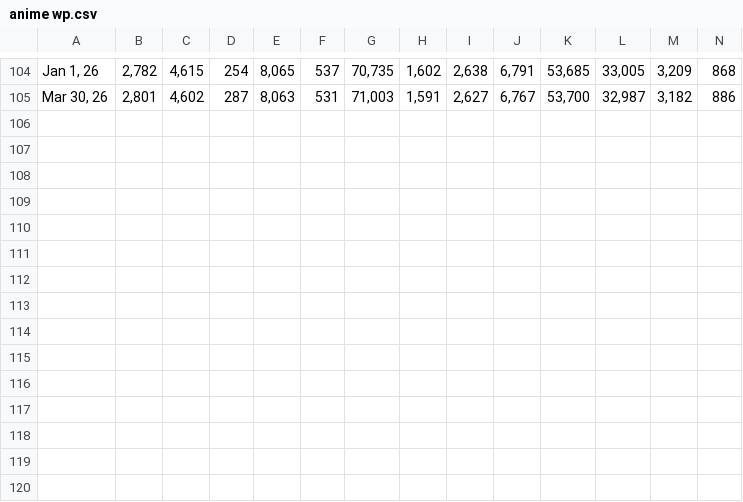
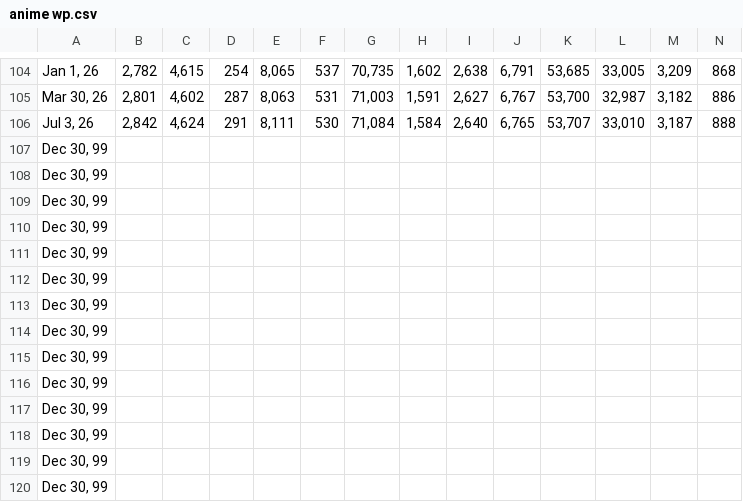
Before and after one commit to XiaoBaiXueHua/fandom-migrations, a CSV file: .Master CSV/anime wp.csv, drawn as a sheet; only a part is shown, gaps mark what is left out; rows hold the shown columns only; the diff names each change by its address in the sheet, - before the commit and + after, or states it on an @@ line.

```diff
--- a/.Master CSV/anime wp.csv
+++ b/.Master CSV/anime wp.csv
+row 106: Jul 3, 26 | 2,842 | 4,624 | 291 | 8,111 | 530 | 71,084 | 1,584 | 2,640 | 6,765 | 53,707 | 33,010 | 3,187 | 888
+row 107: Dec 30, 99
+row 108: Dec 30, 99
+row 109: Dec 30, 99
+row 110: Dec 30, 99
+row 111: Dec 30, 99
+row 112: Dec 30, 99
+row 113: Dec 30, 99
+row 114: Dec 30, 99
+row 115: Dec 30, 99
+row 116: Dec 30, 99
+row 117: Dec 30, 99
+row 118: Dec 30, 99
+row 119: Dec 30, 99
+row 120: Dec 30, 99
```
Also changed, not shown: .Master CSV/anime ffn.csv, .Master CSV/anime sqw.csv, 35 other files.
